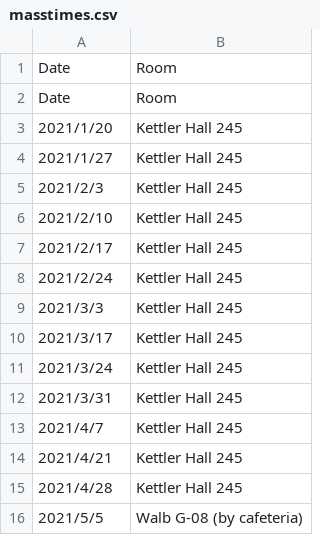
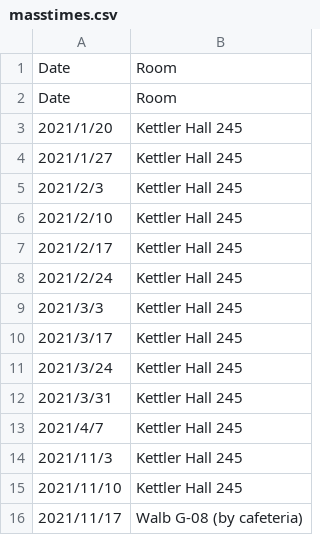
Before and after one commit to MastodonCatholic/MastodonCatholic, a CSV file: masstimes.csv, drawn as a sheet.

Commit message:
Update masstimes.csv

```diff
--- a/masstimes.csv
+++ b/masstimes.csv
@@ -13,4 +13,4 @@ Date,Room
 2021/4/7,Kettler Hall 245
-2021/4/21,Kettler Hall 245
-2021/4/28,Kettler Hall 245
-2021/5/5,Walb G-08 (by cafeteria)
+2021/11/3,Kettler Hall 245
+2021/11/10,Kettler Hall 245
+2021/11/17,Walb G-08 (by cafeteria)
```
